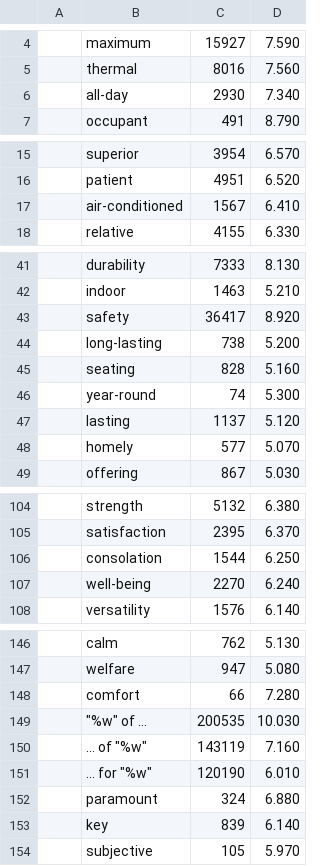
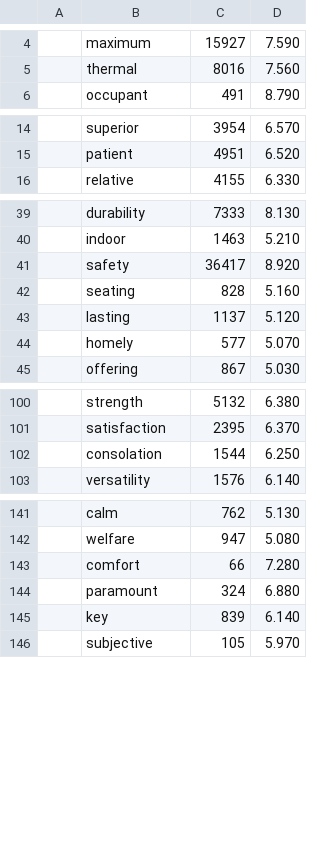
Before and after one commit to delfimpandiani/mosaic, a CSV file: Distributional_MOSAIC/ententen21_20230627/comfort_ententen21_20230627_cleaned.csv, drawn as a sheet; only a part is shown, gaps mark what is left out; the diff covers the shown part only.

```diff
--- a/Distributional_MOSAIC/ententen21_20230627/comfort_ententen21_20230627_cleaned.csv
+++ b/Distributional_MOSAIC/ententen21_20230627/comfort_ententen21_20230627_cleaned.csv
@@ -5,3 +5,2 @@
 ,thermal,8016,7.560
-,all-day,2930,7.340
 ,occupant,491,8.790
@@ -16,3 +15,2 @@
 ,patient,4951,6.520
-,air-conditioned,1567,6.410
 ,relative,4155,6.330
@@ -43,5 +41,3 @@
 ,safety,36417,8.920
-,long-lasting,738,5.200
 ,seating,828,5.160
-,year-round,74,5.300
 ,lasting,1137,5.120
@@ -106,3 +102,2 @@
 ,consolation,1544,6.250
-,well-being,2270,6.240
 ,versatility,1576,6.140
@@ -148,5 +143,2 @@
 ,comfort,66,7.280
-,"""%w"" of ...",200535,10.030
-,"... of ""%w""",143119,7.160
-,"... for ""%w""",120190,6.010
 ,paramount,324,6.880
```
Also changed, not shown: 3 removed rows elsewhere in this file, Distributional_MOSAIC/ententen21_20230627/danger_ententen21_20230627_cleaned.csv, Distributional_MOSAIC/ententen21_20230627/death_ententen21_20230627_cleaned.csv, 12 other files.
